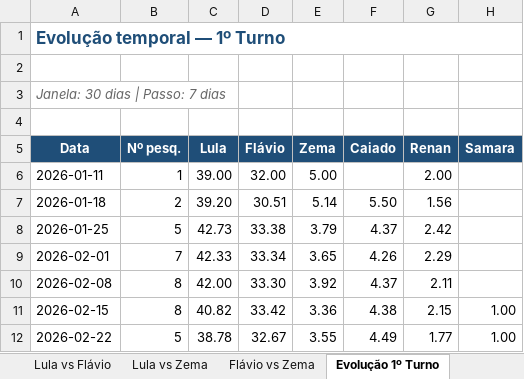
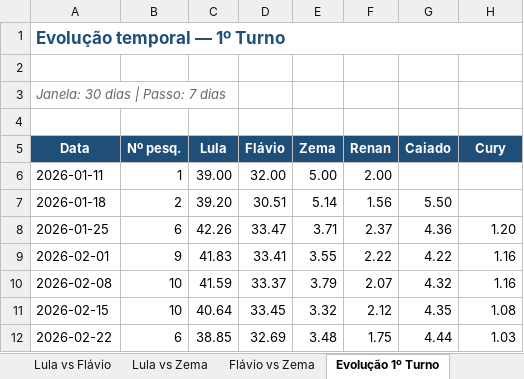
Before and after one commit to anac82/agregador-pesquisas, an Excel workbook: output/agregador_pesquisas.xlsx, sheet Evolução 1º Turno, drawn as a sheet; only a part is shown; values as stored, in another font and other column widths than the file's, no borders; charts and pictures not drawn; removed rows and columns are numbered as before the commit, all else as after; the diff covers the shown part only; the diff names each change by its address in the sheet, - before the commit and + after, or states it on an @@ line.

```diff
--- a/output/agregador_pesquisas.xlsx (sheet Evolução 1º Turno)
+++ b/output/agregador_pesquisas.xlsx (sheet Evolução 1º Turno)
-column F (Caiado), rows 7-12: 5.50 | 4.37 | 4.26 | 4.37 | 4.38 | 4.49
+column G (Caiado), rows 7-12: 5.50 | 4.36 | 4.22 | 4.32 | 4.35 | 4.44
-H5: Samara
+H5: Cury
-B8 (Nº pesq.): 5
+B8 (Nº pesq.): 6
-C8 (Lula): 42.73
+C8 (Lula): 42.26
-D8 (Flávio): 33.38
+D8 (Flávio): 33.47
-E8 (Zema): 3.79
+E8 (Zema): 3.71
-F8 (Renan): 2.42
+F8 (Renan): 2.37
-H8 (Cury): (empty)
+H8 (Cury): 1.20
-B9 (Nº pesq.): 7
+B9 (Nº pesq.): 9
-C9 (Lula): 42.33
+C9 (Lula): 41.83
-D9 (Flávio): 33.34
+D9 (Flávio): 33.41
-E9 (Zema): 3.65
+E9 (Zema): 3.55
-F9 (Renan): 2.29
+F9 (Renan): 2.22
-H9:H10 (Cury): (empty)
+H9:H10 (Cury): 1.16
-B10:B11 (Nº pesq.): 8
+B10:B11 (Nº pesq.): 10
-C10 (Lula): 42.00
+C10 (Lula): 41.59
-D10 (Flávio): 33.30
+D10 (Flávio): 33.37
-E10 (Zema): 3.92
+E10 (Zema): 3.79
-F10 (Renan): 2.11
+F10 (Renan): 2.07
-C11 (Lula): 40.82
+C11 (Lula): 40.64
-D11 (Flávio): 33.42
+D11 (Flávio): 33.45
-E11 (Zema): 3.36
+E11 (Zema): 3.32
-F11 (Renan): 2.15
+F11 (Renan): 2.12
-H11 (Cury): 1.00
+H11 (Cury): 1.08
-B12 (Nº pesq.): 5
+B12 (Nº pesq.): 6
-C12 (Lula): 38.78
+C12 (Lula): 38.85
-D12 (Flávio): 32.67
+D12 (Flávio): 32.69
-E12 (Zema): 3.55
+E12 (Zema): 3.48
-F12 (Renan): 1.77
+F12 (Renan): 1.75
-H12 (Cury): 1.00
+H12 (Cury): 1.03
```
Also changed, not shown: 77 edited cells elsewhere in this sheet, sheet Todas as Pesquisas, sheet 1º Turno, sheet Lula vs Flávio, sheet Evolução Lula vs Flávio, sheet Resumo, sheet Lula vs Zema, 1 more sheet, 2 other files.
